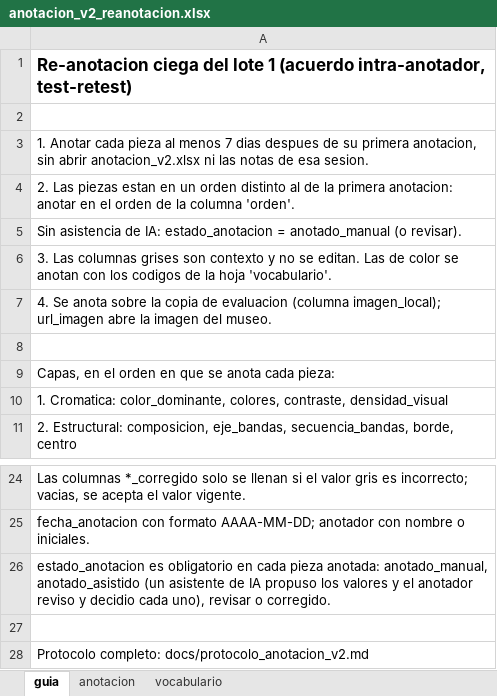
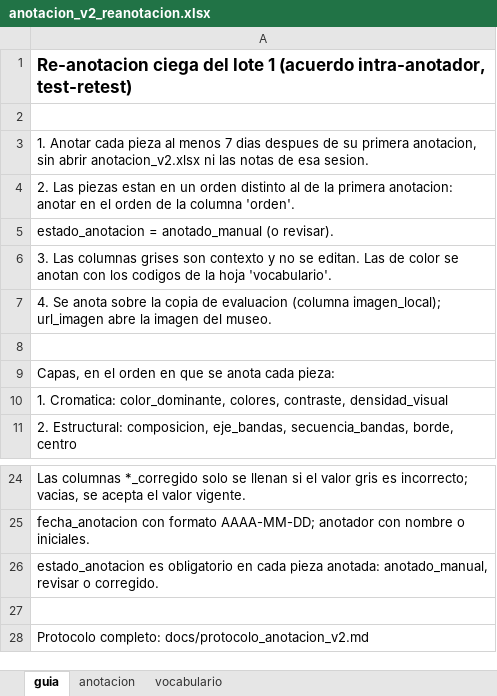
Before and after one commit to hsancheza90-art/uni-cc-base-multimodal-textiles-andinos, an Excel workbook: data/metadata/anotacion_v2_reanotacion.xlsx, sheet guia, drawn as a sheet; only a part is shown, gaps mark what is left out; values as stored, in another font and other column widths than the file's, no borders; the diff names each change by its address in the sheet, - before the commit and + after, or states it on an @@ line.

```diff
--- a/data/metadata/anotacion_v2_reanotacion.xlsx (sheet guia)
+++ b/data/metadata/anotacion_v2_reanotacion.xlsx (sheet guia)
-A5: Sin asistencia de IA: estado_anotacion =…
+A5: estado_anotacion =…
-A26: …anotada: anotado_manual, anotado_asistido (un asistente de IA propuso los valores y el anotador reviso y decidio cada uno), revisar o…
+A26: …anotada: anotado_manual, revisar o…
```
Also changed, not shown: data/metadata/anotacion_v2.xlsx, 28 other files.
